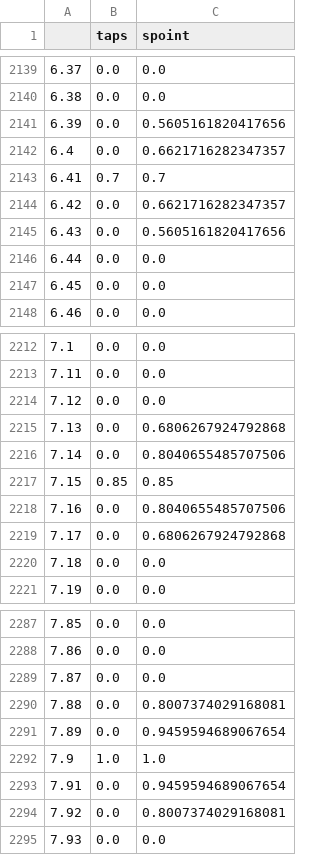
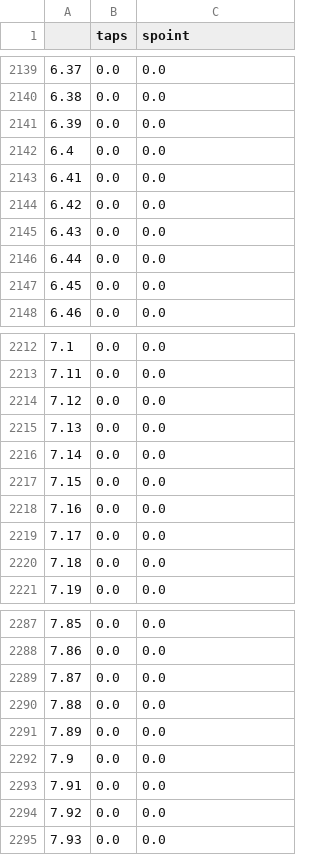
Before and after one commit to finn42/BiC_Initial_Analysis, a CSV file: Timing/Synch_Cue_template_100Hz.csv, drawn as a sheet; only a part is shown, gaps mark what is left out; the diff covers the shown part only.

```diff
--- a/Timing/Synch_Cue_template_100Hz.csv
+++ b/Timing/Synch_Cue_template_100Hz.csv
@@ -2140,7 +2140,7 @@
 6.38,0.0,0.0
-6.39,0.0,0.5605161820417656
-6.4,0.0,0.6621716282347357
-6.41,0.7,0.7
-6.42,0.0,0.6621716282347357
-6.43,0.0,0.5605161820417656
+6.39,0.0,0.0
+6.4,0.0,0.0
+6.41,0.0,0.0
+6.42,0.0,0.0
+6.43,0.0,0.0
 6.44,0.0,0.0
@@ -2214,7 +2214,7 @@
 7.12,0.0,0.0
-7.13,0.0,0.6806267924792868
-7.14,0.0,0.8040655485707506
-7.15,0.85,0.85
-7.16,0.0,0.8040655485707506
-7.17,0.0,0.6806267924792868
+7.13,0.0,0.0
+7.14,0.0,0.0
+7.15,0.0,0.0
+7.16,0.0,0.0
+7.17,0.0,0.0
 7.18,0.0,0.0
@@ -2289,7 +2289,7 @@
 7.87,0.0,0.0
-7.88,0.0,0.8007374029168081
-7.89,0.0,0.9459594689067654
-7.9,1.0,1.0
-7.91,0.0,0.9459594689067654
-7.92,0.0,0.8007374029168081
+7.88,0.0,0.0
+7.89,0.0,0.0
+7.9,0.0,0.0
+7.91,0.0,0.0
+7.92,0.0,0.0
 7.93,0.0,0.0
```
Also changed, not shown: 18 edited cells elsewhere in this file, 43 other files.
